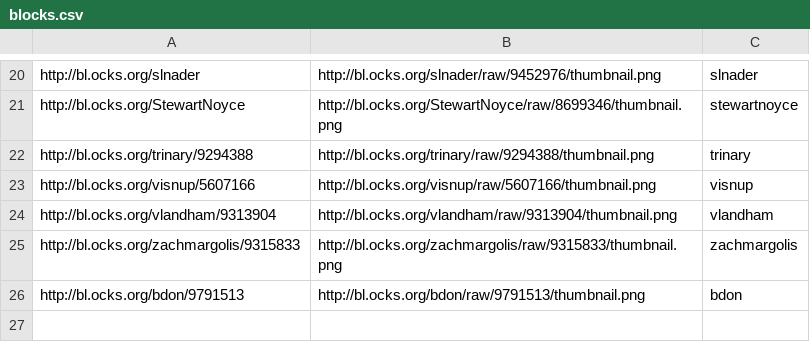
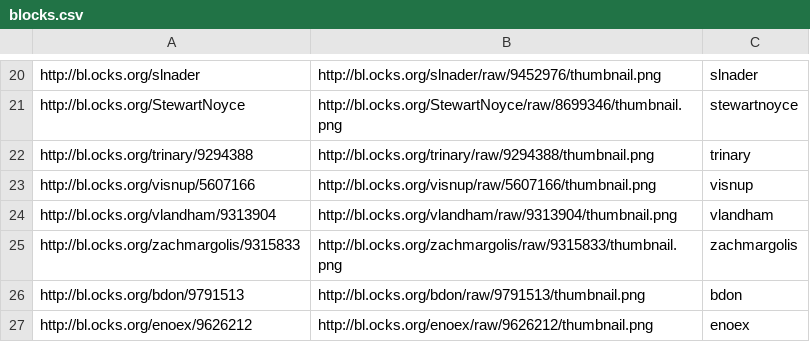
Before and after one commit to visfest/visfest.com, a CSV file: blocks.csv, drawn as a sheet; only a part is shown, gaps mark what is left out.

Commit message:
Update blocks.csv

```diff
--- a/blocks.csv
+++ b/blocks.csv
@@ -26 +26,2 @@ http://bl.ocks.org/zachmargolis/9315833,http://bl.ocks.org/zachmargolis/raw/9315
 http://bl.ocks.org/bdon/9791513,http://bl.ocks.org/bdon/raw/9791513/thumbnail.png,bdon
+http://bl.ocks.org/enoex/9626212,http://bl.ocks.org/enoex/raw/9626212/thumbnail.png,enoex
```
